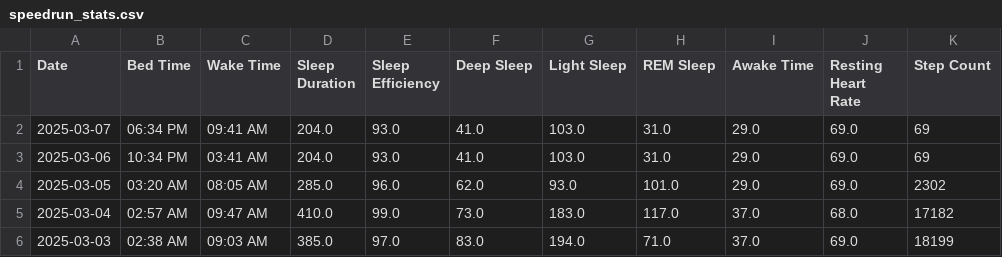
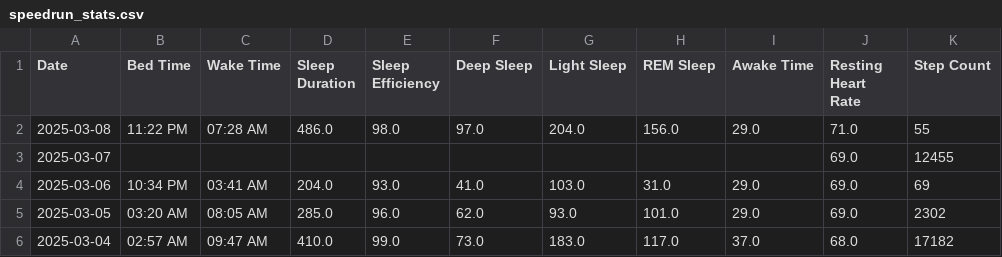
Before and after one commit to TeeLee987/gamingdays, a CSV file: speedrun_stats.csv, drawn as a sheet; only a part is shown; the shorter side is filled out with more unchanged rows.

Commit message:
Update Fitbit data

```diff
--- a/speedrun_stats.csv
+++ b/speedrun_stats.csv
@@ -1,3 +1,4 @@
 Date,Bed Time,Wake Time,Sleep Duration,Sleep Efficiency,Deep Sleep,Light Sleep,REM Sleep,Awake Time,Resting Heart Rate,Step Count
-2025-03-07,06:34 PM,09:41 AM,204.0,93.0,41.0,103.0,31.0,29.0,69.0,69
+2025-03-08,11:22 PM,07:28 AM,486.0,98.0,97.0,204.0,156.0,29.0,71.0,55
+2025-03-07,,,,,,,,,69.0,12455
 2025-03-06,10:34 PM,03:41 AM,204.0,93.0,41.0,103.0,31.0,29.0,69.0,69
```
